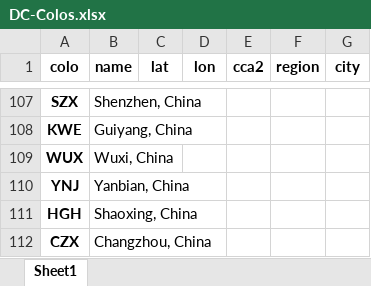
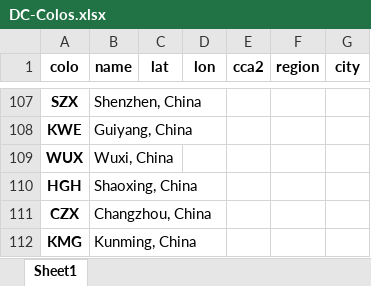
Before and after one commit to Netrvin/cloudflare-colo-list, an Excel workbook: DC-Colos.xlsx, sheet Sheet1, drawn as a sheet; only a part is shown, gaps mark what is left out; the shorter side is filled out with more unchanged rows; values as stored, in another font and other column widths than the file's, no borders; the diff names each change by its address in the sheet, - before the commit and + after, or states it on an @@ line.

```diff
--- a/DC-Colos.xlsx (sheet Sheet1)
+++ b/DC-Colos.xlsx (sheet Sheet1)
-row 110: YNJ | Yanbian, China
```
Also changed, not shown: 2 other files.
